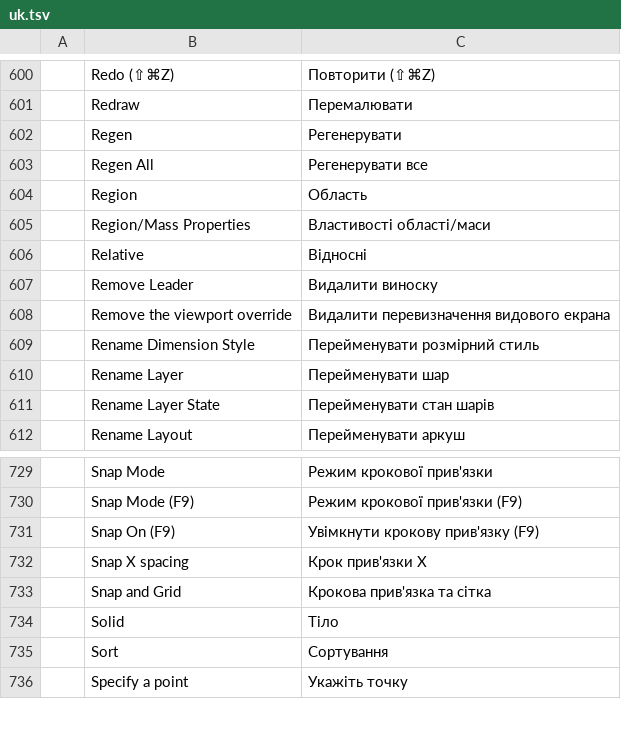
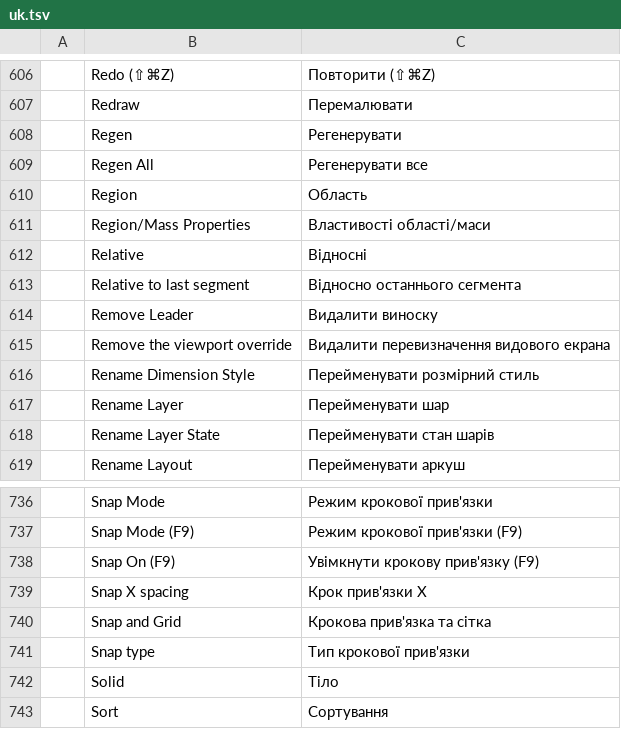
Before and after one commit to Ilaiyabharathyr/CadCraft, a TSV file: crates/ui-egui/src/i18n/uk.tsv, drawn as a sheet; only a part is shown, gaps mark what is left out; the shorter side is filled out with more unchanged rows; the diff covers the shown part only; the diff names each change by its address in the sheet, - before the commit and + after, or states it on an @@ line.

```diff
--- a/crates/ui-egui/src/i18n/uk.tsv
+++ b/crates/ui-egui/src/i18n/uk.tsv
+row 613:  | Relative to last segment | Відносно останнього сегмента
+row 741:  | Snap type | Тип крокової прив'язки
```
Also changed, not shown: 8 added rows elsewhere in this file, 7 other files.
